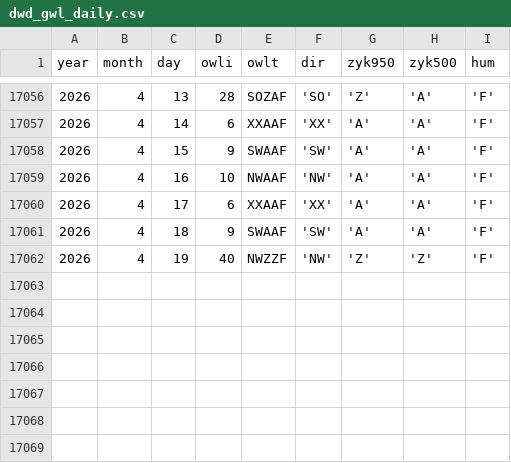
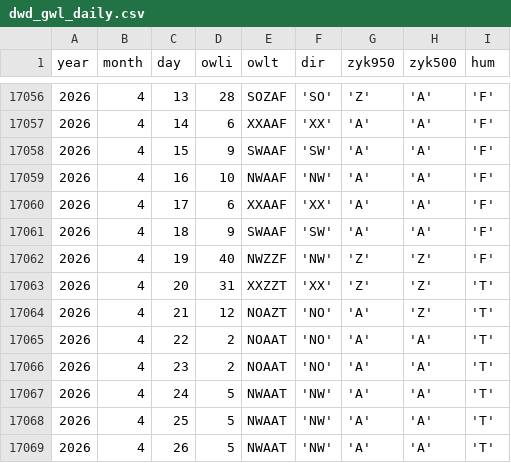
Before and after one commit to climdata/gwl, a CSV file: raw/dwd_gwl_daily.csv, drawn as a sheet; only a part is shown, gaps mark what is left out; the diff names each change by its address in the sheet, - before the commit and + after, or states it on an @@ line.

```diff
--- a/raw/dwd_gwl_daily.csv
+++ b/raw/dwd_gwl_daily.csv
+row 17063: 2026 | 4 | 20 | 31 | XXZZT | 'XX' | 'Z' | 'Z' | 'T'
+row 17064: 2026 | 4 | 21 | 12 | NOAZT | 'NO' | 'A' | 'Z' | 'T'
+row 17065: 2026 | 4 | 22 | 2 | NOAAT | 'NO' | 'A' | 'A' | 'T'
+row 17066: 2026 | 4 | 23 | 2 | NOAAT | 'NO' | 'A' | 'A' | 'T'
+row 17067: 2026 | 4 | 24 | 5 | NWAAT | 'NW' | 'A' | 'A' | 'T'
+row 17068: 2026 | 4 | 25 | 5 | NWAAT | 'NW' | 'A' | 'A' | 'T'
+row 17069: 2026 | 4 | 26 | 5 | NWAAT | 'NW' | 'A' | 'A' | 'T'
```
Also changed, not shown: 3 other files.
